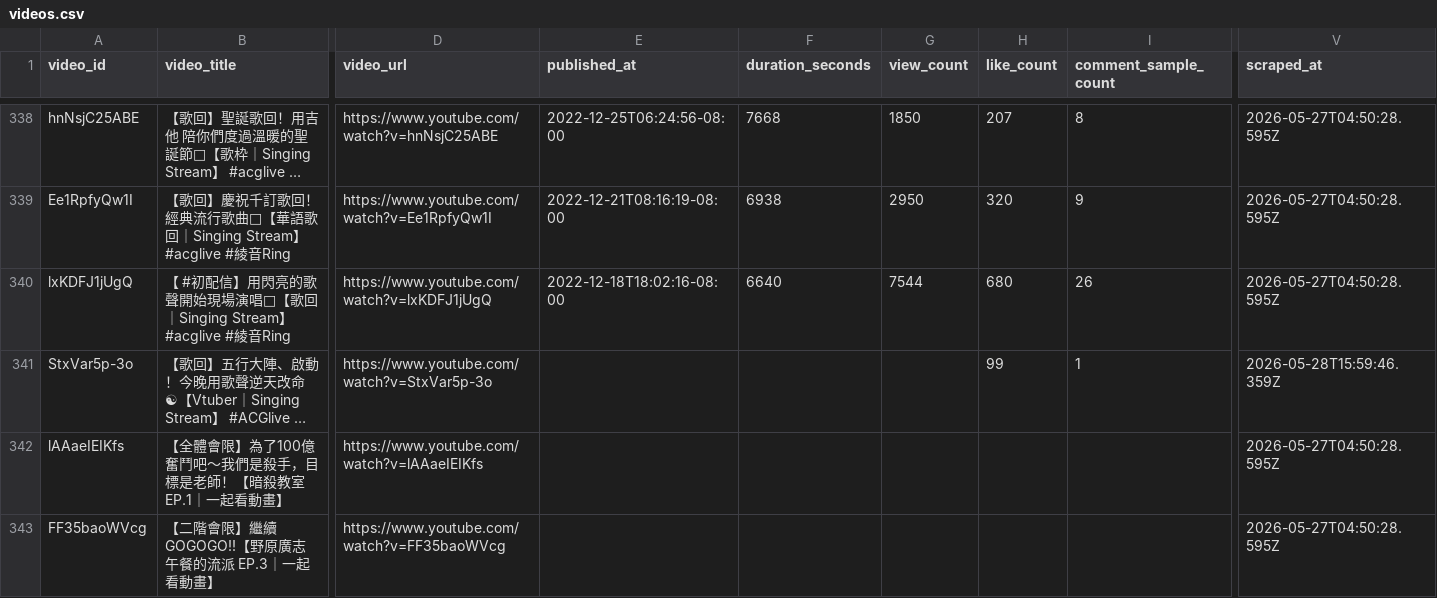
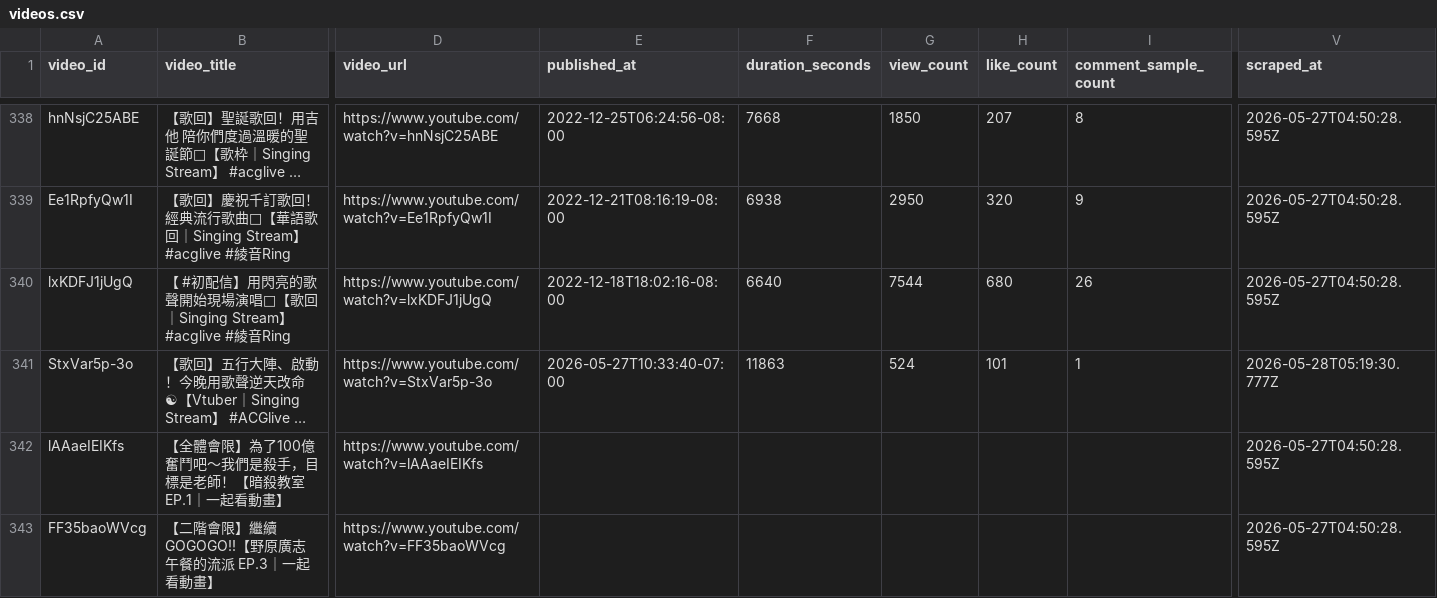
Before and after one commit to cyberdog-m3/ring-song-list, a CSV file: data/videos.csv, drawn as a sheet; only a part is shown, gaps mark what is left out; long unchanged cells end in …; the diff names each change by its address in the sheet, - before the commit and + after, or states it on an @@ line.

```diff
--- a/data/videos.csv
+++ b/data/videos.csv
-E341 (published_at): (empty)
+E341 (published_at): 2026-05-27T10:33:40-07:00
-F341 (duration_seconds): (empty)
+F341 (duration_seconds): 11863
-G341 (view_count): (empty)
+G341 (view_count): 524
-H341 (like_count): 99
+H341 (like_count): 101
-V341 (scraped_at): 2026-05-28T15:59:46.359Z
+V341 (scraped_at): 2026-05-28T05:19:30.777Z
```
Also changed, not shown: 1 other file.
